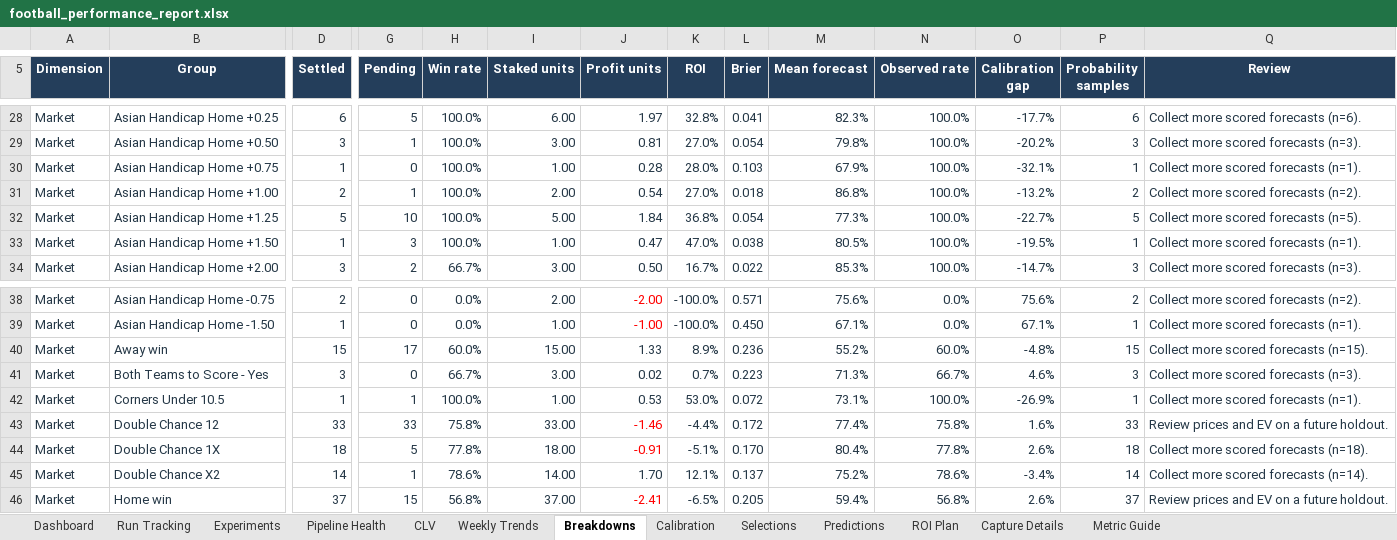
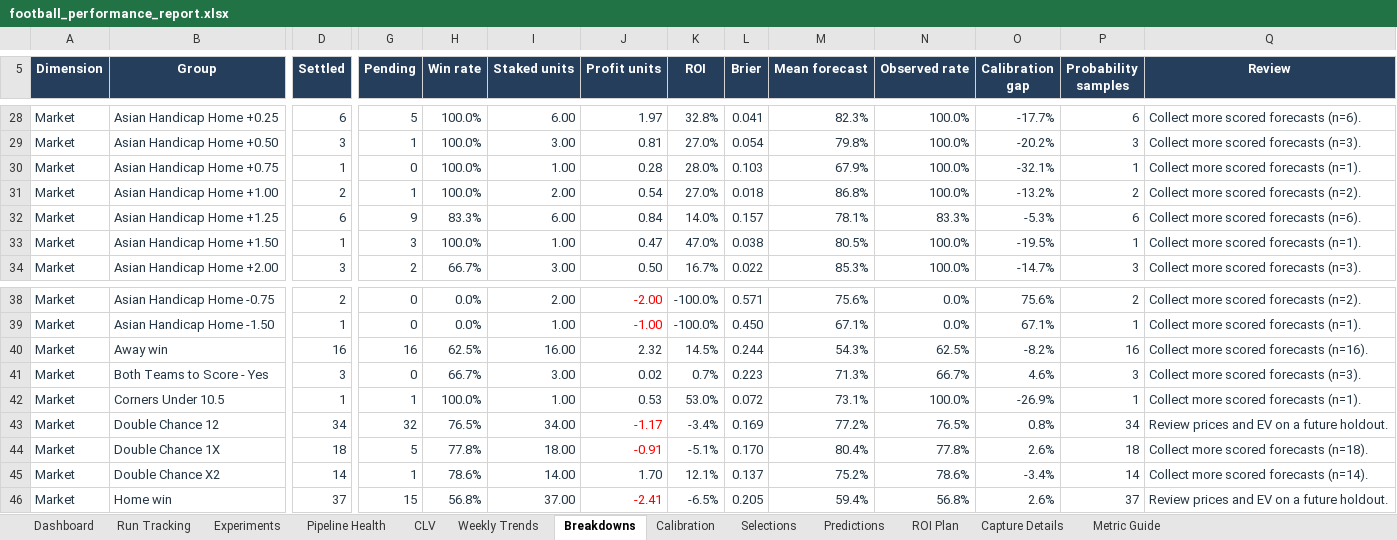
Before and after one commit to paulmaina/football-value-pipeline, an Excel workbook: football_output_v2/readable/football_performance_report.xlsx, sheet Breakdowns, drawn as a sheet; only a part is shown, gaps mark what is left out; values as stored, in another font and other column widths than the file's, no borders; conditional formats and table styles not drawn; the diff covers the shown part only; the diff names each change by its address in the sheet, - before the commit and + after, or states it on an @@ line.

```diff
--- a/football_output_v2/readable/football_performance_report.xlsx (sheet Breakdowns)
+++ b/football_output_v2/readable/football_performance_report.xlsx (sheet Breakdowns)
-D32 (Settled): 5
+D32 (Settled): 6
-G32 (Pending): 10
+G32 (Pending): 9
-H32 (Win rate): 100.0%
+H32 (Win rate): 83.3%
-I32 (Staked units): 5.00
+I32 (Staked units): 6.00
-J32 (Profit units): 1.84
+J32 (Profit units): 0.84
-K32 (ROI): 36.8%
+K32 (ROI): 14.0%
-L32 (Brier): 0.054
+L32 (Brier): 0.157
-M32 (Mean forecast): 77.3%
+M32 (Mean forecast): 78.1%
-N32 (Observed rate): 100.0%
+N32 (Observed rate): 83.3%
-O32 (Calibration gap): -22.7%
+O32 (Calibration gap): -5.3%
-P32 (Probability samples): 5
+P32 (Probability samples): 6
-Q32 (Review): Collect more scored forecasts (n=5).
+Q32 (Review): Collect more scored forecasts (n=6).
-D40 (Settled): 15
+D40 (Settled): 16
-G40 (Pending): 17
+G40 (Pending): 16
-H40 (Win rate): 60.0%
+H40 (Win rate): 62.5%
-I40 (Staked units): 15.00
+I40 (Staked units): 16.00
-J40 (Profit units): 1.33
+J40 (Profit units): 2.32
-K40 (ROI): 8.9%
+K40 (ROI): 14.5%
-L40 (Brier): 0.236
+L40 (Brier): 0.244
-M40 (Mean forecast): 55.2%
+M40 (Mean forecast): 54.3%
-N40 (Observed rate): 60.0%
+N40 (Observed rate): 62.5%
-O40 (Calibration gap): -4.8%
+O40 (Calibration gap): -8.2%
-P40 (Probability samples): 15
+P40 (Probability samples): 16
-Q40 (Review): Collect more scored forecasts (n=15).
+Q40 (Review): Collect more scored forecasts (n=16).
-D43 (Settled): 33
+D43 (Settled): 34
-G43 (Pending): 33
+G43 (Pending): 32
-H43 (Win rate): 75.8%
+H43 (Win rate): 76.5%
-I43 (Staked units): 33.00
+I43 (Staked units): 34.00
-J43 (Profit units): -1.46
+J43 (Profit units): -1.17
-K43 (ROI): -4.4%
+K43 (ROI): -3.4%
-L43 (Brier): 0.172
+L43 (Brier): 0.169
-M43 (Mean forecast): 77.4%
+M43 (Mean forecast): 77.2%
-N43 (Observed rate): 75.8%
+N43 (Observed rate): 76.5%
-O43 (Calibration gap): 1.6%
+O43 (Calibration gap): 0.8%
-P43 (Probability samples): 33
+P43 (Probability samples): 34
```
Also changed, not shown: 80 edited cells elsewhere in this sheet, sheet ROI Plan, sheet Run Tracking, sheet Dashboard, sheet Selections, sheet Pipeline Health, sheet Calibration, 3 more sheets, hidden cells, charts or pictures, 28 other files.
